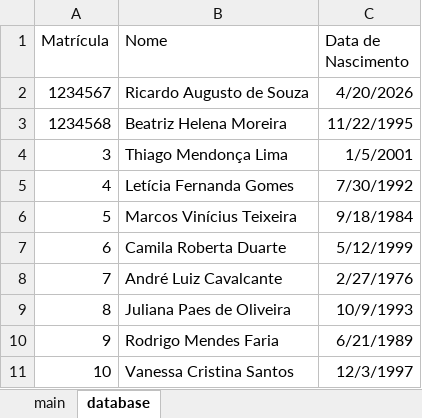
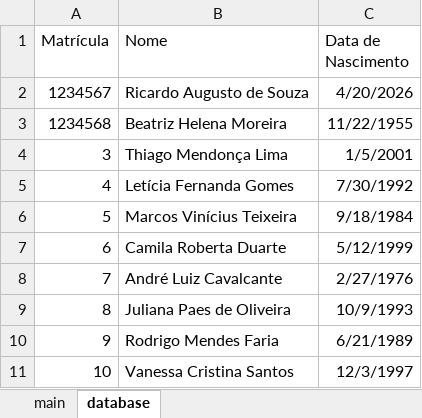
Before and after one commit to phtries/sapo_regulacao_franca, an Excel workbook: img/modelo_input.xlsx, sheet database, drawn as a sheet; values as stored, in another font and other column widths than the file's, no borders; the diff names each change by its address in the sheet, - before the commit and + after, or states it on an @@ line.

```diff
--- a/img/modelo_input.xlsx (sheet database)
+++ b/img/modelo_input.xlsx (sheet database)
-C3 (Data de Nascimento): 11/22/1995
+C3 (Data de Nascimento): 11/22/1955
```
Also changed, not shown: sheet main, 4 other files.
